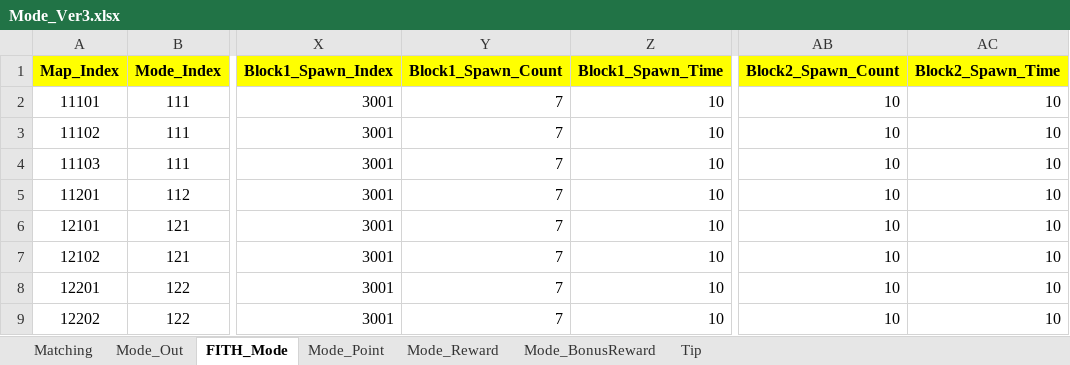
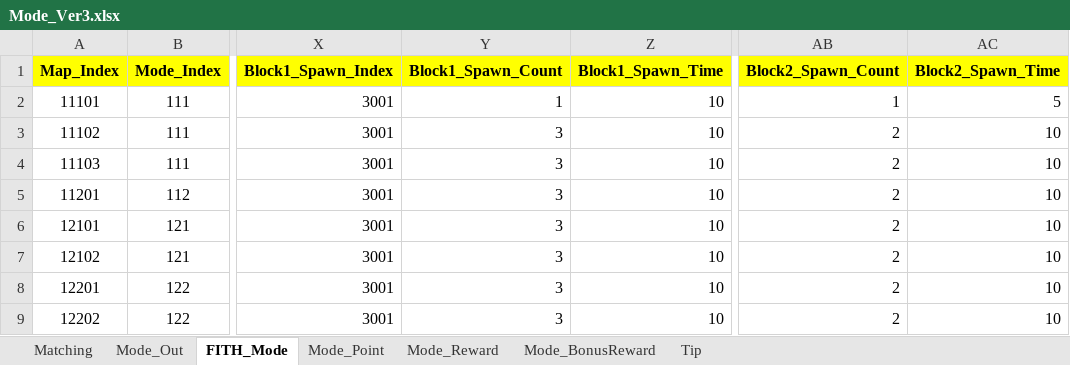
Before and after one commit to sadending82/FestivalTownProject, an Excel workbook: Server/Server/GameData/Mode_Ver3.xlsx, sheet FITH_Mode, drawn as a sheet; only a part is shown, gaps mark what is left out; values as stored, in another font and other column widths than the file's, no borders; the diff names each change by its address in the sheet, - before the commit and + after, or states it on an @@ line.

```diff
--- a/Server/Server/GameData/Mode_Ver3.xlsx (sheet FITH_Mode)
+++ b/Server/Server/GameData/Mode_Ver3.xlsx (sheet FITH_Mode)
-Y2 (Block1_Spawn_Count): 7
+Y2 (Block1_Spawn_Count): 1
-AB2 (Block2_Spawn_Count): 10
+AB2 (Block2_Spawn_Count): 1
-AC2 (Block2_Spawn_Time): 10
+AC2 (Block2_Spawn_Time): 5
-Y3:Y9 (Block1_Spawn_Count): 7
+Y3:Y9 (Block1_Spawn_Count): 3
-AB3:AB9 (Block2_Spawn_Count): 10
+AB3:AB9 (Block2_Spawn_Count): 2
```
Also changed, not shown: 4 other files.
